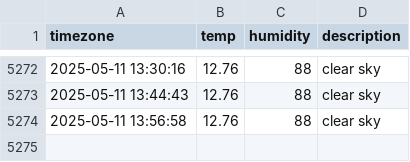
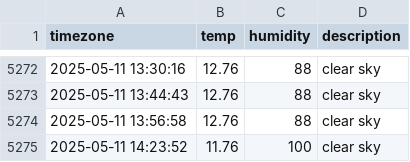
Before and after one commit to sangyong216/seoul_weather, a CSV file: seoul_weather.csv, drawn as a sheet; only a part is shown, gaps mark what is left out; the diff names each change by its address in the sheet, - before the commit and + after, or states it on an @@ line.

```diff
--- a/seoul_weather.csv
+++ b/seoul_weather.csv
+row 5275: 2025-05-11 14:23:52 | 11.76 | 100 | clear sky
```
